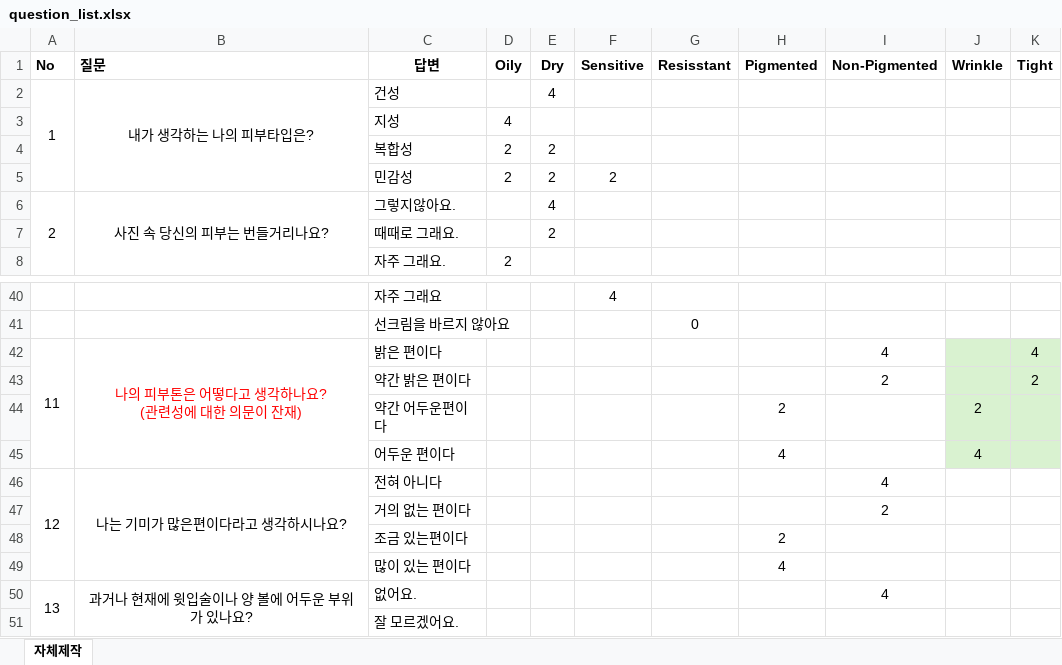
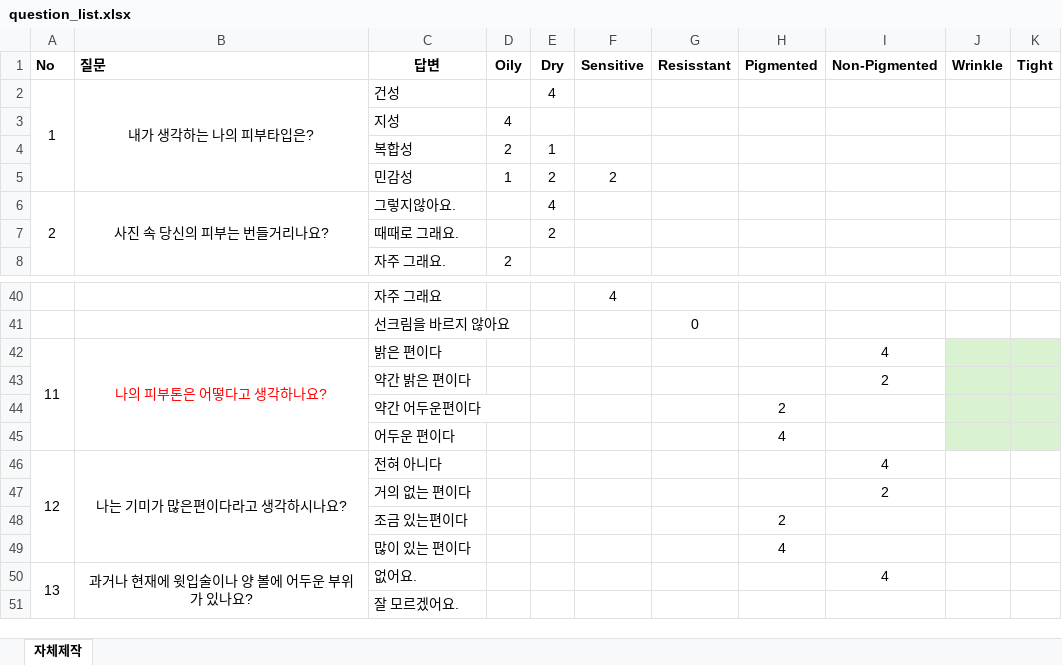
Before and after one commit to jongsigi/baumann_type_survey, an Excel workbook: survey_question_to_db/question_list.xlsx, sheet 자체제작, drawn as a sheet; only a part is shown, gaps mark what is left out; values as stored, in another font and other column widths than the file's, no borders; ↵ is a line break in a cell; the diff names each change by its address in the sheet, - before the commit and + after, or states it on an @@ line.

```diff
--- a/survey_question_to_db/question_list.xlsx (sheet 자체제작)
+++ b/survey_question_to_db/question_list.xlsx (sheet 자체제작)
-E4 (Dry): 2
+E4 (Dry): 1
-D5 (Oily): 2
+D5 (Oily): 1
-B42 (질문): 나의 피부톤은 어떻다고 생각하나요? ↵ (관련성에 대한 의문이 잔재)
+B42 (질문): 나의 피부톤은 어떻다고 생각하나요?
-K42 (Tight): 4
+K42 (Tight): (empty)
-K43 (Tight): 2
+K43 (Tight): (empty)
-J44 (Wrinkle): 2
+J44 (Wrinkle): (empty)
-J45 (Wrinkle): 4
+J45 (Wrinkle): (empty)
```
Also changed, not shown: survey_question_to_db/answer_weight.xlsx, survey_question_to_db/question_and_answer.xlsx, 7 other files.
